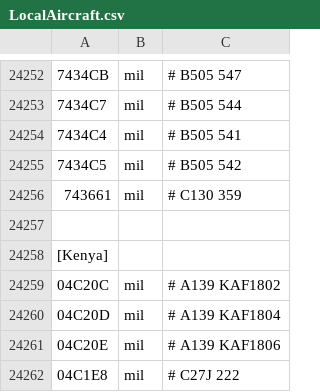
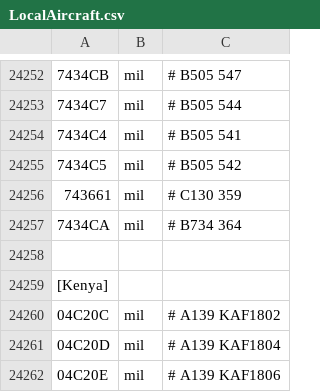
Before and after one commit to rikgale/LocalAircraft, a CSV file: LocalAircraft.csv, drawn as a sheet; only a part is shown, gaps mark what is left out; the shorter side is filled out with more unchanged rows; the diff names each change by its address in the sheet, - before the commit and + after, or states it on an @@ line.

Commit message:
Update LocalAircraft.csv

```diff
--- a/LocalAircraft.csv
+++ b/LocalAircraft.csv
+row 24257: 7434CA | mil | # B734 364
```
